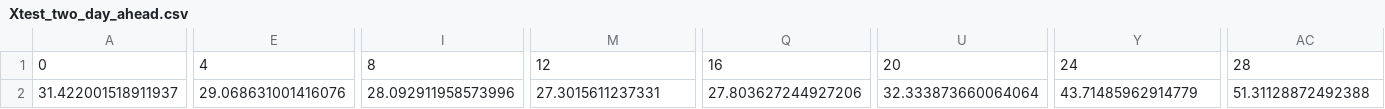
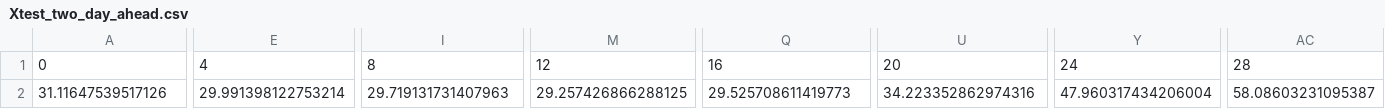
Before and after one commit to FloGre-UGB/epftoolbox, a CSV file: examples/input_LEAR/Xtest_two_day_ahead.csv, drawn as a sheet; only a part is shown, gaps mark what is left out; the diff covers the shown part only; the diff names each change by its address in the sheet, - before the commit and + after, or states it on an @@ line.

Commit message:
accelerated two_day_forecast. added a method to the LEAR class

```diff
--- a/examples/input_LEAR/Xtest_two_day_ahead.csv
+++ b/examples/input_LEAR/Xtest_two_day_ahead.csv
-A2: 31.422001518911937
+A2: 31.11647539517126
-E2: 29.068631001416076
+E2: 29.991398122753214
-I2: 28.092911958573996
+I2: 29.719131731407963
-M2: 27.3015611237331
+M2: 29.257426866288125
-Q2: 27.803627244927206
+Q2: 29.525708611419773
-U2: 32.333873660064064
+U2: 34.223352862974316
-Y2: 43.71485962914779
+Y2: 47.960317434206004
-AC2: 51.31128872492388
+AC2: 58.08603231095387
```
Also changed, not shown: 55 edited cells elsewhere in this file, examples/experimental_files/fc_nl_datDE_YT2_CW1092.csv, examples/input_LEAR/Xtest.csv, 19 other files.
